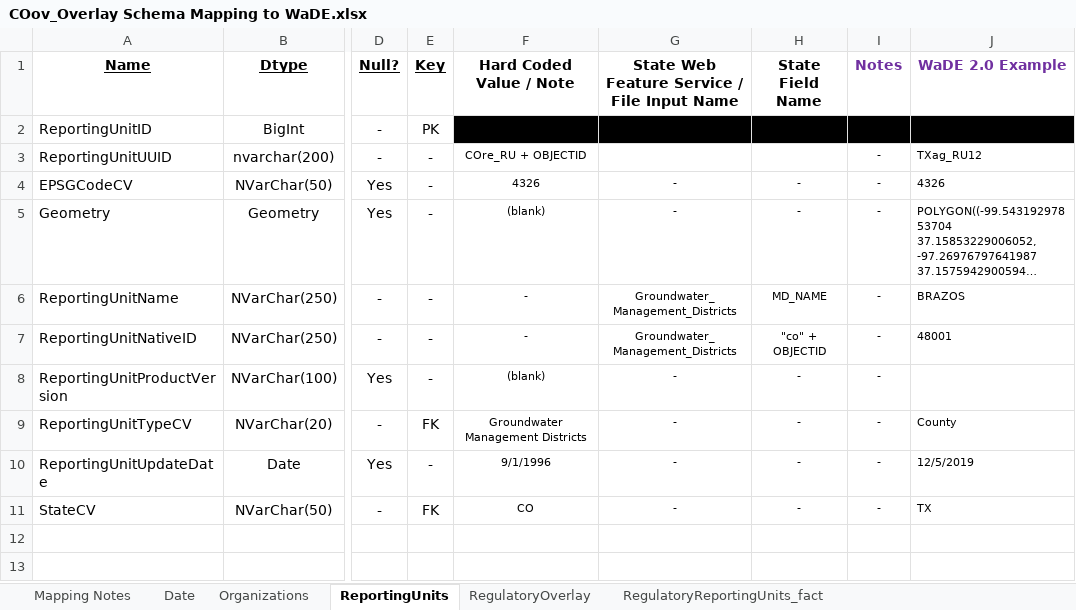
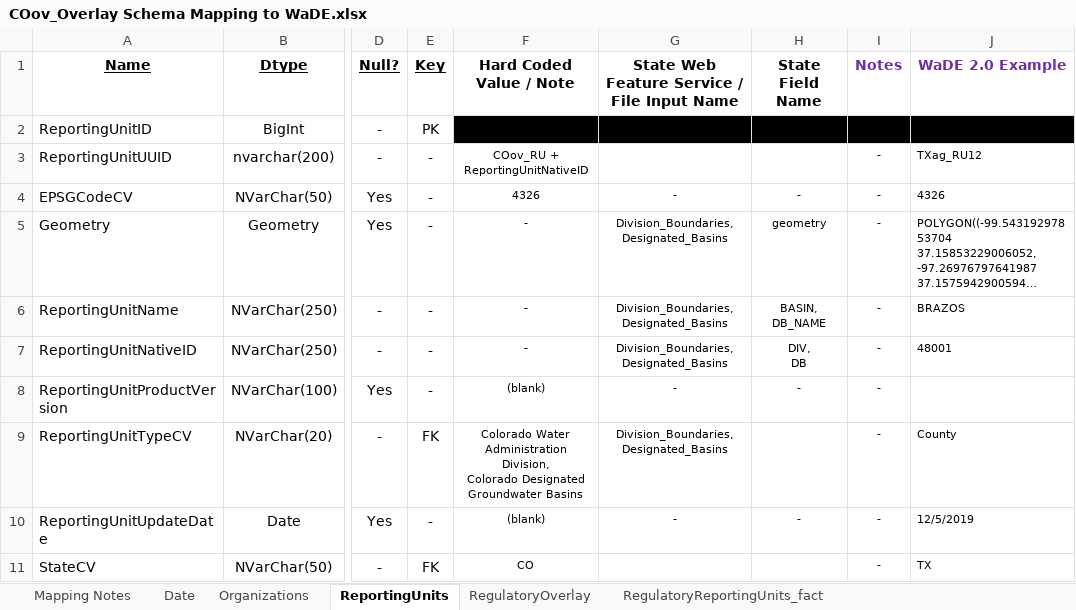
Before and after one commit to WSWCWaterDataExchange/MappingStatesDataToWaDE2.0, an Excel workbook: Colorado/Overlays/COov_Overlay Schema Mapping to WaDE.xlsx, sheet ReportingUnits, drawn as a sheet; only a part is shown, gaps mark what is left out; long unchanged cells end in …; values as stored, in another font and other column widths than the file's, no borders; ↵ is a line break in a cell; the diff names each change by its address in the sheet, - before the commit and + after, or states it on an @@ line.

Commit message:
COov update
- new inputs
- update format

```diff
--- a/Colorado/Overlays/COov_Overlay Schema Mapping to WaDE.xlsx (sheet ReportingUnits)
+++ b/Colorado/Overlays/COov_Overlay Schema Mapping to WaDE.xlsx (sheet ReportingUnits)
-F3 (Hard Coded Value / Note): COre_RU + OBJECTID
+F3 (Hard Coded Value / Note): COov_RU + ReportingUnitNativeID
-F5 (Hard Coded Value / Note): (blank)
+F5 (Hard Coded Value / Note): -
-G5: -
+G5: Division_Boundaries, ↵ Designated_Basins
-H5 (State Field Name): -
+H5 (State Field Name): geometry
-G6:G7: Groundwater_Management_Districts
+G6:G7: Division_Boundaries, ↵ Designated_Basins
-H6 (State Field Name): MD_NAME
+H6 (State Field Name): BASIN, ↵ DB_NAME
-H7 (State Field Name): "co" + OBJECTID
+H7 (State Field Name): DIV, ↵ DB
-F9 (Hard Coded Value / Note): Groundwater Management Districts
+F9 (Hard Coded Value / Note): Colorado Water Administration Division, ↵ Colorado Designated Groundwater Basins
-G9: -
+G9: Division_Boundaries, ↵ Designated_Basins
-H9 (State Field Name): -
+H9 (State Field Name): (empty)
-F10 (Hard Coded Value / Note): 9/1/1996
+F10 (Hard Coded Value / Note): (blank)
-G11: -
+G11: (empty)
-H11 (State Field Name): -
+H11 (State Field Name): (empty)
```
Also changed, not shown: sheet RegulatoryOverlay, sheet Mapping Notes, sheet RegulatoryReportingUnits_fact, sheet Organizations, sheet Date, 12 other files.
